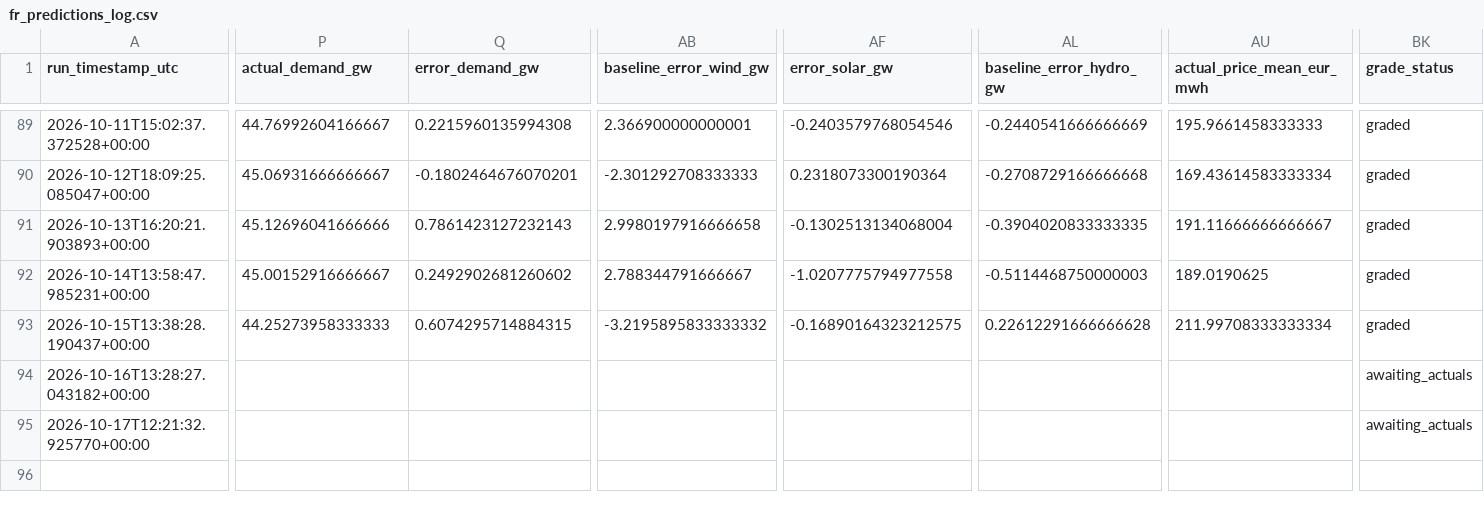
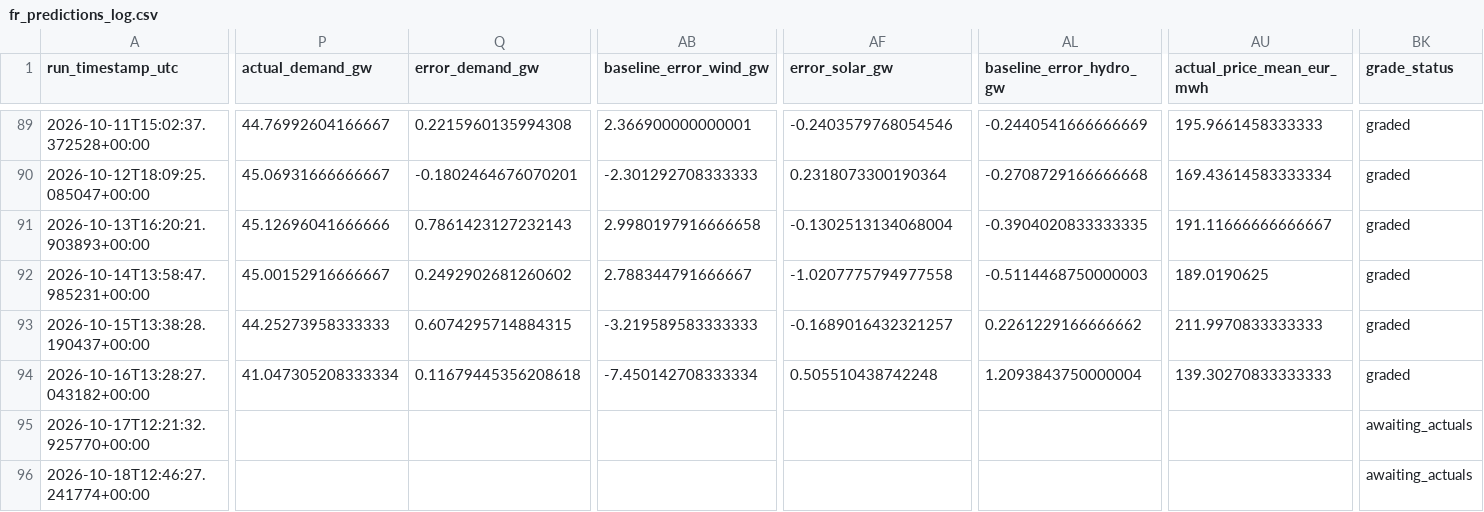
Before and after one commit to Evanssdas/France-Power-Market-Platform, a CSV file: fr_predictions_log.csv, drawn as a sheet; only a part is shown, gaps mark what is left out; rows hold the shown columns only; the diff covers the shown part only; the diff names each change by its address in the sheet, - before the commit and + after, or states it on an @@ line.

```diff
--- a/fr_predictions_log.csv
+++ b/fr_predictions_log.csv
-AB93 (baseline_error_wind_gw): -3.2195895833333332
+AB93 (baseline_error_wind_gw): -3.219589583333333
-AF93 (error_solar_gw): -0.16890164323212575
+AF93 (error_solar_gw): -0.1689016432321257
-AL93 (baseline_error_hydro_gw): 0.22612291666666628
+AL93 (baseline_error_hydro_gw): 0.2261229166666662
-AU93 (actual_price_mean_eur_mwh): 211.99708333333334
+AU93 (actual_price_mean_eur_mwh): 211.9970833333333
-P94 (actual_demand_gw): (empty)
+P94 (actual_demand_gw): 41.047305208333334
-Q94 (error_demand_gw): (empty)
+Q94 (error_demand_gw): 0.11679445356208618
-AB94 (baseline_error_wind_gw): (empty)
+AB94 (baseline_error_wind_gw): -7.450142708333334
-AF94 (error_solar_gw): (empty)
+AF94 (error_solar_gw): 0.505510438742248
-AL94 (baseline_error_hydro_gw): (empty)
+AL94 (baseline_error_hydro_gw): 1.2093843750000004
-AU94 (actual_price_mean_eur_mwh): (empty)
+AU94 (actual_price_mean_eur_mwh): 139.30270833333333
-BK94 (grade_status): awaiting_actuals
+BK94 (grade_status): graded
+row 96: 2026-10-18T12:46:27.241774+00:00 |  |  |  |  |  |  | awaiting_actuals
```
Also changed, not shown: 18 edited cells elsewhere in this file, 2 other files.
